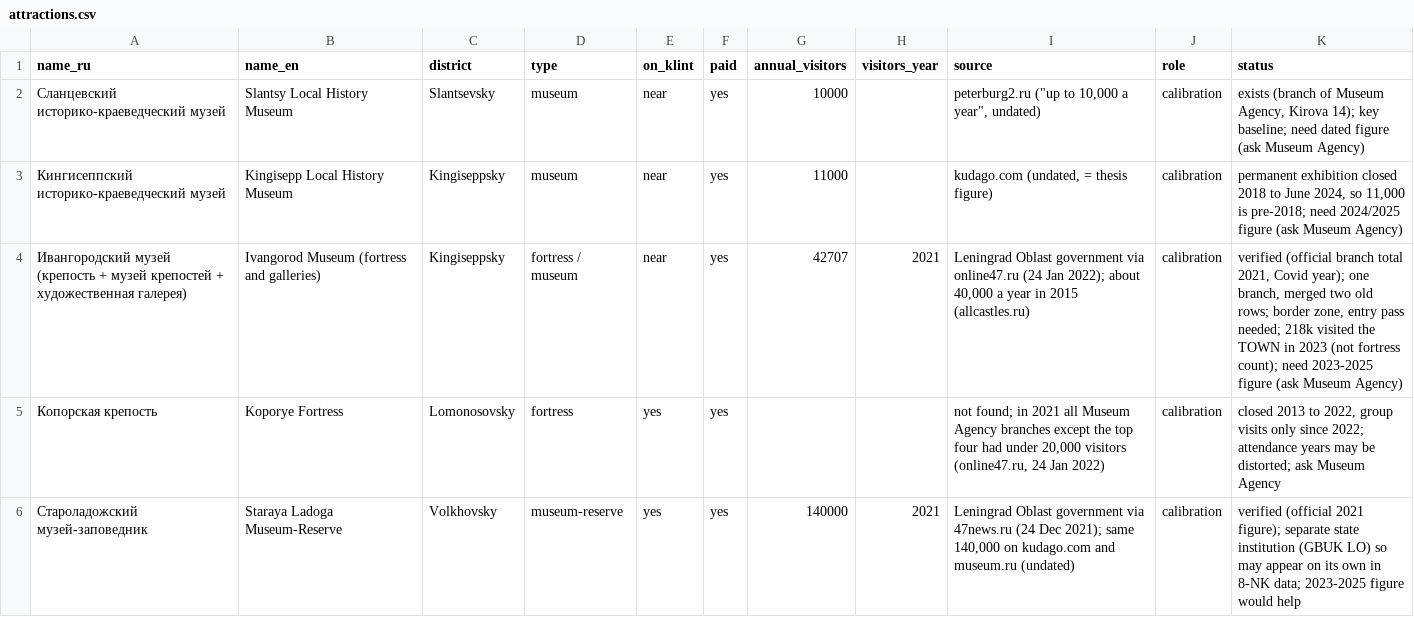
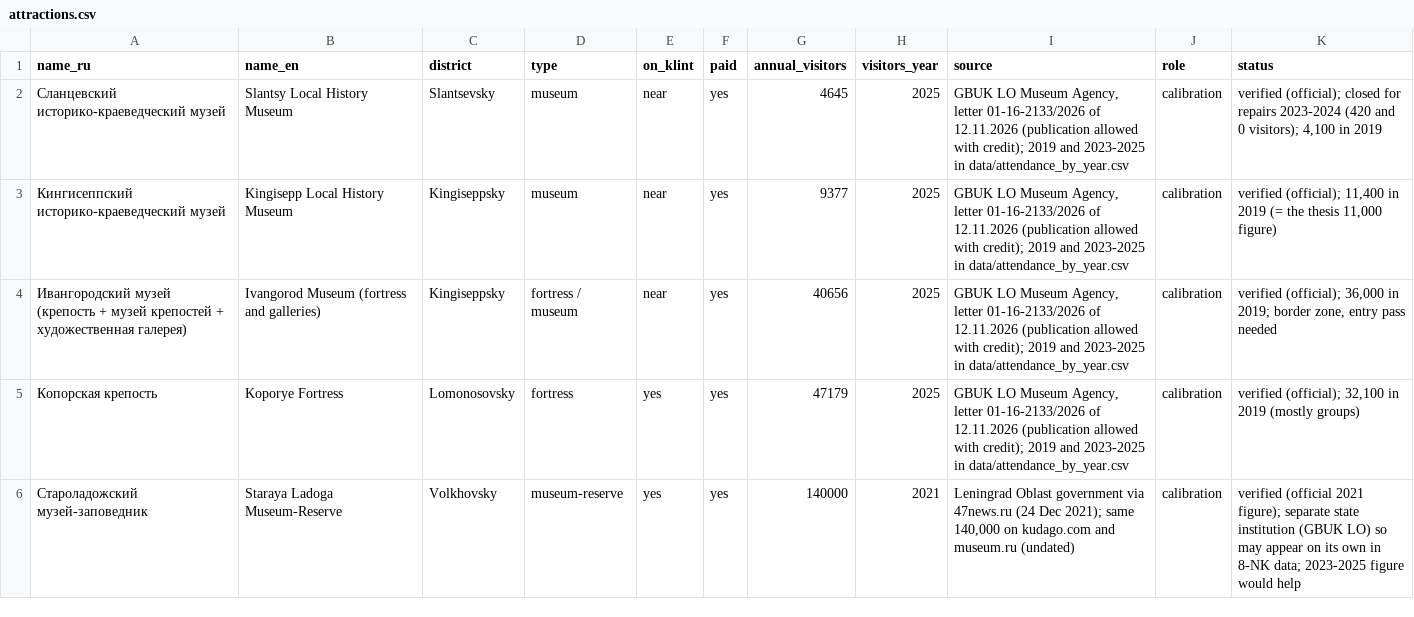
Before and after one commit to evelina-kalugina/klint-visitor-demand-model, a CSV file: data/attractions.csv, drawn as a sheet; only a part is shown; the diff covers the shown part only.

```diff
--- a/data/attractions.csv
+++ b/data/attractions.csv
@@ -1,6 +1,6 @@
 name_ru,name_en,district,type,on_klint,paid,annual_visitors,visitors_year,source,role,status
-Сланцевский историко-краеведческий музей,Slantsy Local History Museum,Slantsevsky,museum,near,yes,10000,,"peterburg2.ru (""up to 10,000 a year"", undated)",calibration,"exists (branch of Museum Agency, Kirova 14); key baseline; need dated figure (ask Museum Agency)"
-Кингисеппский историко-краеведческий музей,Kingisepp Local History Museum,Kingiseppsky,museum,near,yes,11000,,"kudago.com (undated, = thesis figure)",calibration,"permanent exhibition closed 2018 to June 2024, so 11,000 is pre-2018; need 2024/2025 figure (ask Museum Agency)"
-Ивангородский музей (крепость + музей крепостей + художественная галерея),Ivangorod Museum (fortress and galleries),Kingiseppsky,fortress / museum,near,yes,42707,2021,"Leningrad Oblast government via online47.ru (24 Jan 2022); about 40,000 a year in 2015 (allcastles.ru)",calibration,"verified (official branch total 2021, Covid year); one branch, merged two old rows; border zone, entry pass needed; 218k visited the TOWN in 2023 (not fortress count); need 2023-2025 figure (ask Museum Agency)"
-Копорская крепость,Koporye Fortress,Lomonosovsky,fortress,yes,yes,,,"not found; in 2021 all Museum Agency branches except the top four had under 20,000 visitors (online47.ru, 24 Jan 2022)",calibration,"closed 2013 to 2022, group visits only since 2022; attendance years may be distorted; ask Museum Agency"
+Сланцевский историко-краеведческий музей,Slantsy Local History Museum,Slantsevsky,museum,near,yes,4645,2025,"GBUK LO Museum Agency, letter 01-16-2133/2026 of 12.11.2026 (publication allowed with credit); 2019 and 2023-2025 in data/attendance_by_year.csv",calibration,"verified (official); closed for repairs 2023-2024 (420 and 0 visitors); 4,100 in 2019"
+Кингисеппский историко-краеведческий музей,Kingisepp Local History Museum,Kingiseppsky,museum,near,yes,9377,2025,"GBUK LO Museum Agency, letter 01-16-2133/2026 of 12.11.2026 (publication allowed with credit); 2019 and 2023-2025 in data/attendance_by_year.csv",calibration,"verified (official); 11,400 in 2019 (= the thesis 11,000 figure)"
+Ивангородский музей (крепость + музей крепостей + художественная галерея),Ivangorod Museum (fortress and galleries),Kingiseppsky,fortress / museum,near,yes,40656,2025,"GBUK LO Museum Agency, letter 01-16-2133/2026 of 12.11.2026 (publication allowed with credit); 2019 and 2023-2025 in data/attendance_by_year.csv",calibration,"verified (official); 36,000 in 2019; border zone, entry pass needed"
+Копорская крепость,Koporye Fortress,Lomonosovsky,fortress,yes,yes,47179,2025,"GBUK LO Museum Agency, letter 01-16-2133/2026 of 12.11.2026 (publication allowed with credit); 2019 and 2023-2025 in data/attendance_by_year.csv",calibration,"verified (official); 32,100 in 2019 (mostly groups)"
 Староладожский музей-заповедник,Staraya Ladoga Museum-Reserve,Volkhovsky,museum-reserve,yes,yes,140000,2021,"Leningrad Oblast government via 47news.ru (24 Dec 2021); same 140,000 on kudago.com and museum.ru (undated)",calibration,verified (official 2021 figure); separate state institution (GBUK LO) so may appear on its own in 8-NK data; 2023-2025 figure would help
```
Also changed, not shown: 10 edited cells elsewhere in this file, 7 other files.
